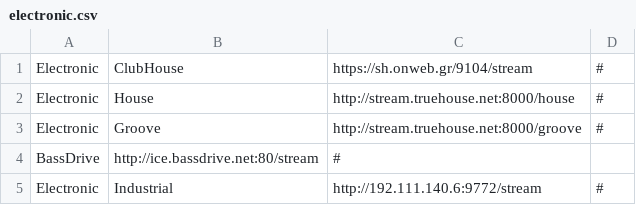
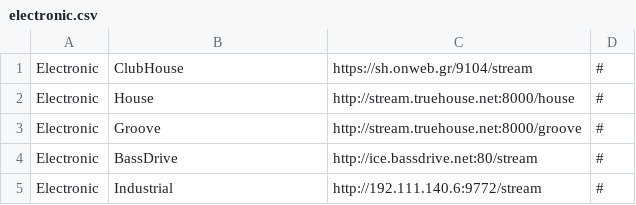
Before and after one commit to spokrovskiy/stations, a CSV file: electronic.csv, drawn as a sheet.

Commit message:
Update electronic.csv

```diff
--- a/electronic.csv
+++ b/electronic.csv
@@ -3,3 +3,3 @@ Electronic|House|http://stream.truehouse.net:8000/house|#
 Electronic|Groove|http://stream.truehouse.net:8000/groove|#
-BassDrive|http://ice.bassdrive.net:80/stream|#
+Electronic|BassDrive|http://ice.bassdrive.net:80/stream|#
 Electronic|Industrial|http://192.111.140.6:9772/stream|#
```
